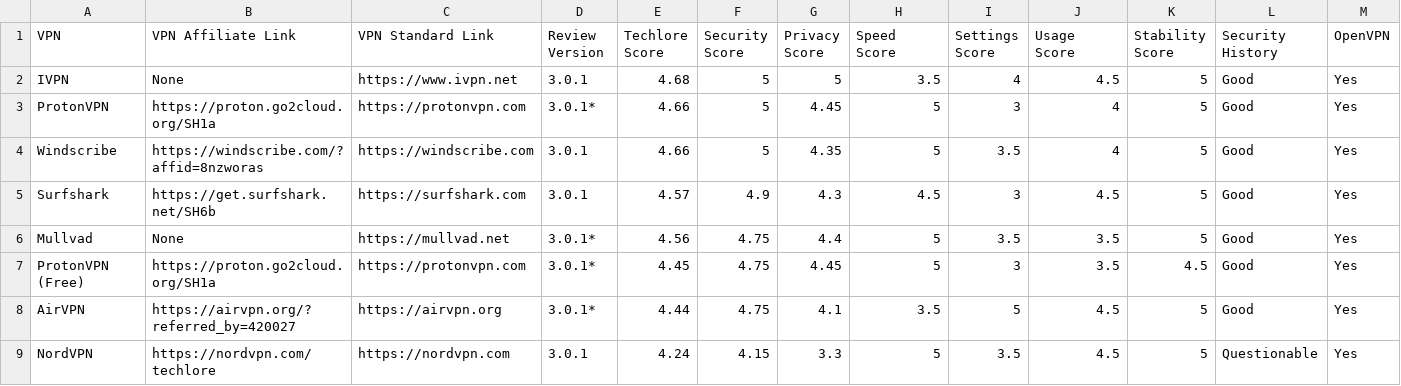
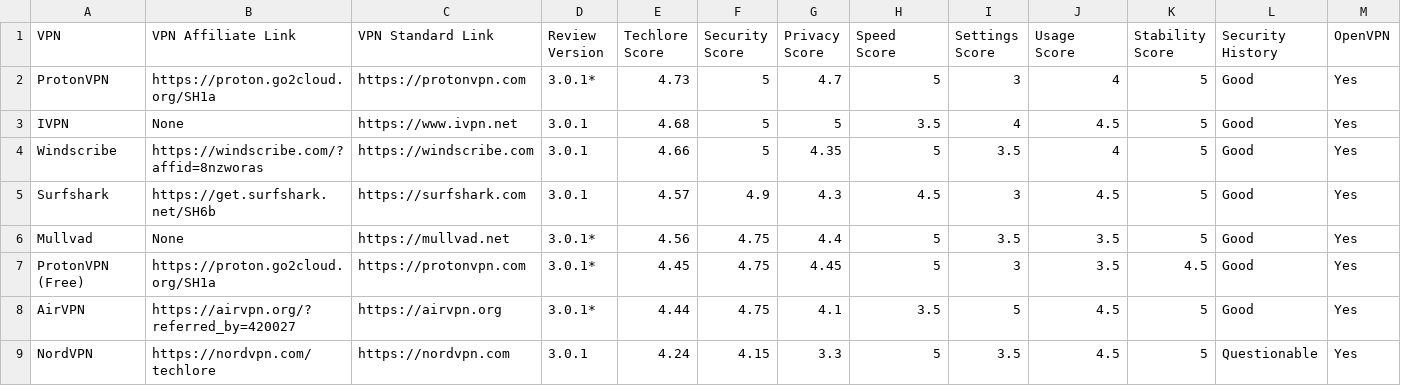
Before and after one commit to techlore/VPN-reviews, a CSV file: VPNchart.csv, drawn as a sheet; only a part is shown; removed rows and columns are numbered as before the commit, all else as after; rows hold the shown columns only; the diff names each change by its address in the sheet, - before the commit and + after, or states it on an @@ line.

Commit message:
ProtonVPN Data Updates & Scoring Changes
Proton manager just reached out to update the following data:
- They confirmed they accept cash: https://protonvpn.com/support/payment-options/
- Confirmed Proton no longer keeps VPN session timestamps which their privacy policy has reflected.
- Updated country and server numbers to 54 and 1,111 respectively.

Proton removing timestamps boosted their privacy score per our review protocol (https://github.com/techlore-official/VPN-reviews/blob/master/protocol.md) and has pushed Proton's overall score to 4.725 (rounding to 4.73) - so we have a new top VPN! (For now...)

```diff
--- a/VPNchart.csv
+++ b/VPNchart.csv
+row 2: ProtonVPN | https://proton.go2cloud.org/SH1a | https://protonvpn.com | 3.0.1* | 4.73 | 5 | 4.7 | 5 | 3 | 4 | 5 | Good | Yes
-row 3: ProtonVPN | https://proton.go2cloud.org/SH1a | https://protonvpn.com | 3.0.1* | 4.66 | 5 | 4.45 | 5 | 3 | 4 | 5 | Good | Yes
```
